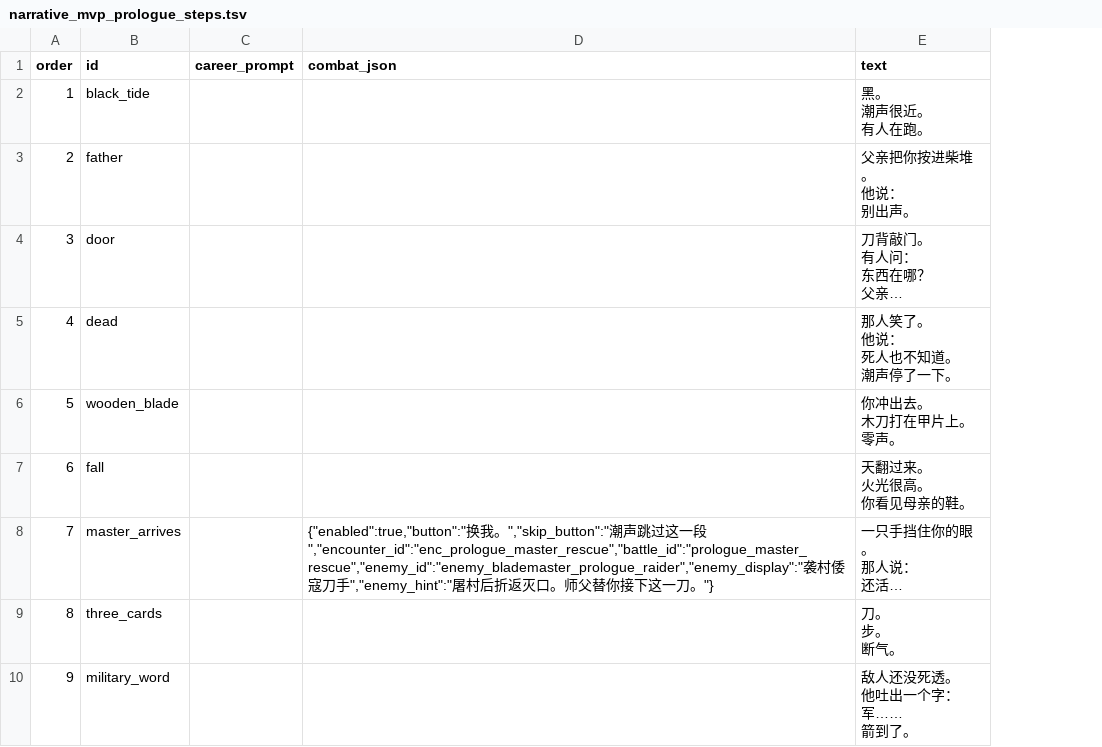
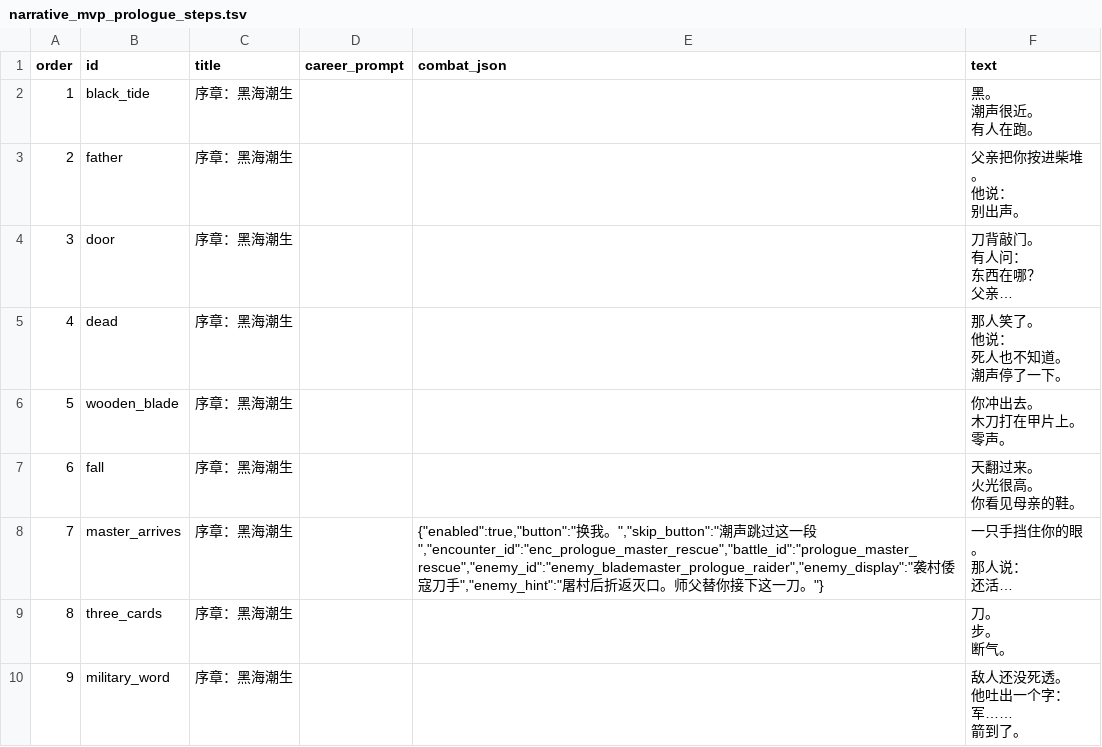
Before and after one commit to chengquansen-comments/canghaidiming, a TSV file: tables/narrative_mvp_prologue_steps.tsv, drawn as a sheet; only a part is shown; long unchanged cells end in …; the diff names each change by its address in the sheet, - before the commit and + after, or states it on an @@ line.

Commit message:
Add configured title for prologue steps

```diff
--- a/tables/narrative_mvp_prologue_steps.tsv
+++ b/tables/narrative_mvp_prologue_steps.tsv
+column C (title), rows 2-10: all 序章：黑海潮生
```
